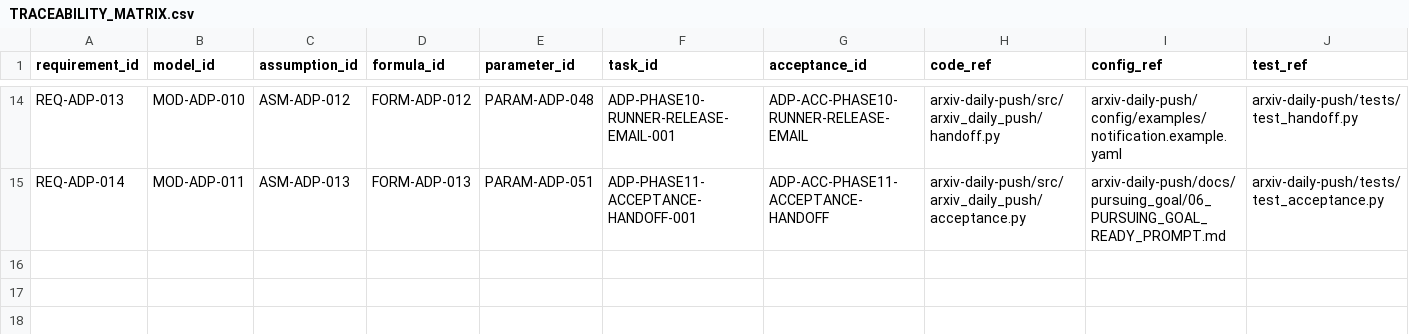
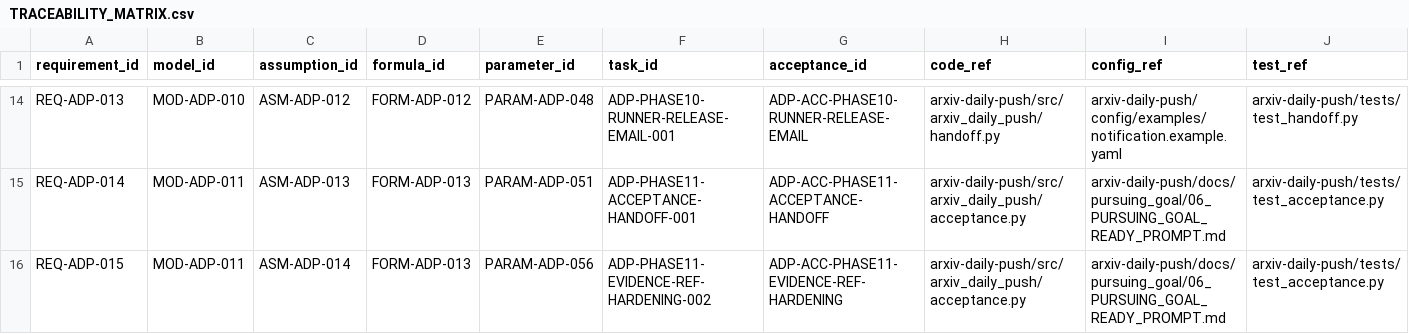
Before and after one commit to LinzeColin/MetaDatabase, a CSV file: arxiv-daily-push/docs/governance/TRACEABILITY_MATRIX.csv, drawn as a sheet; only a part is shown, gaps mark what is left out; rows hold the shown columns only; the diff names each change by its address in the sheet, - before the commit and + after, or states it on an @@ line.

```diff
--- a/arxiv-daily-push/docs/governance/TRACEABILITY_MATRIX.csv
+++ b/arxiv-daily-push/docs/governance/TRACEABILITY_MATRIX.csv
+row 16: REQ-ADP-015 | MOD-ADP-011 | ASM-ADP-014 | FORM-ADP-013 | PARAM-ADP-056 | ADP-PHASE11-EVIDENCE-REF-HARDENING-002 | ADP-ACC-PHASE11-EVIDENCE-REF-HARDENING | arxiv-daily-push/src/arxiv_daily_push/acceptance.py | arxiv-daily-push/docs/pursuing_goal/06_PURSUING_GOAL_READY_PROMPT.md | arxiv-daily-push/tests/test_acceptance.py
```
Also changed, not shown: arxiv-daily-push/docs/governance/parameter_registry.csv, 17 other files.
